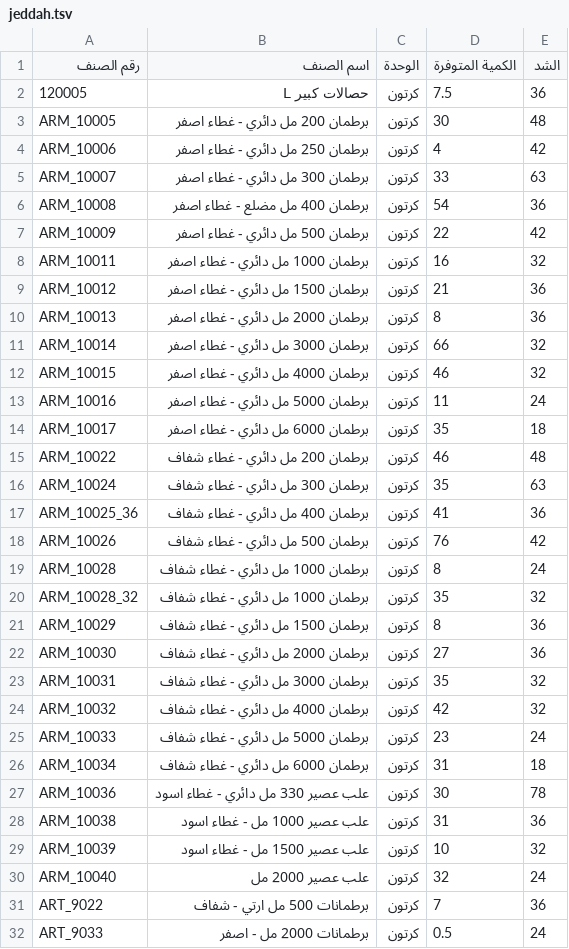
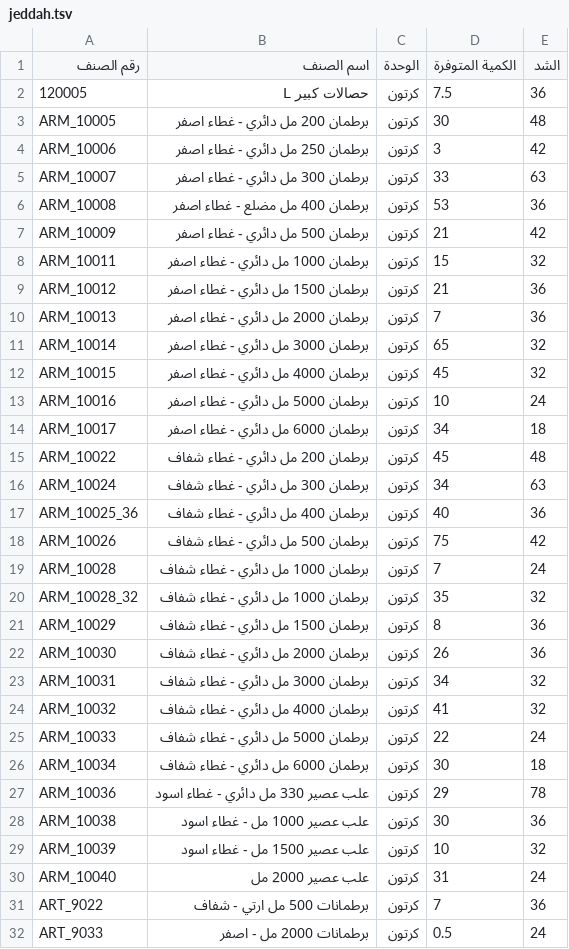
Before and after one commit to al-hzmi/inventory-system, a TSV file: data/jeddah.tsv, drawn as a sheet; only a part is shown; the diff covers the shown part only.

Commit message:
Adjust item quantities and fix entries in jeddah.tsv
Updated quantities for various items and corrected some entries.

```diff
--- a/data/jeddah.tsv
+++ b/data/jeddah.tsv
@@ -3,29 +3,29 @@
 ARM_10005	برطمان 200 مل دائري - غطاء اصفر	كرتون	30	48			
-ARM_10006	برطمان 250 مل دائري - غطاء اصفر	كرتون	4	42			
+ARM_10006	برطمان 250 مل دائري - غطاء اصفر	كرتون	3	42			
 ARM_10007	برطمان 300 مل دائري - غطاء اصفر	كرتون	33	63			
-ARM_10008	برطمان 400 مل مضلع - غطاء اصفر	كرتون	54	36			
-ARM_10009	برطمان 500 مل دائري - غطاء اصفر	كرتون	22	42			
-ARM_10011	برطمان 1000 مل دائري  - غطاء اصفر	كرتون	16	32			
+ARM_10008	برطمان 400 مل مضلع - غطاء اصفر	كرتون	53	36			
+ARM_10009	برطمان 500 مل دائري - غطاء اصفر	كرتون	21	42			
+ARM_10011	برطمان 1000 مل دائري  - غطاء اصفر	كرتون	15	32			
 ARM_10012	برطمان 1500 مل دائري - غطاء اصفر	كرتون	21	36			
-ARM_10013	برطمان 2000 مل دائري - غطاء اصفر	كرتون	8	36			
-ARM_10014	برطمان 3000 مل دائري - غطاء اصفر	كرتون	66	32			
-ARM_10015	برطمان 4000 مل دائري  - غطاء اصفر	كرتون	46	32			
-ARM_10016	برطمان 5000 مل دائري  - غطاء اصفر	كرتون	11	24			
-ARM_10017	برطمان 6000 مل دائري  - غطاء اصفر	كرتون	35	18			
-ARM_10022	برطمان 200 مل دائري - غطاء شفاف	كرتون	46	48			
-ARM_10024	برطمان 300 مل دائري - غطاء شفاف	كرتون	35	63			
-ARM_10025_36	برطمان 400 مل دائري - غطاء شفاف	كرتون	41	36			
-ARM_10026	برطمان 500 مل دائري - غطاء شفاف	كرتون	76	42			
-ARM_10028	برطمان 1000 مل دائري  - غطاء شفاف	كرتون	8	24			
+ARM_10013	برطمان 2000 مل دائري - غطاء اصفر	كرتون	7	36			
+ARM_10014	برطمان 3000 مل دائري - غطاء اصفر	كرتون	65	32			
+ARM_10015	برطمان 4000 مل دائري  - غطاء اصفر	كرتون	45	32			
+ARM_10016	برطمان 5000 مل دائري  - غطاء اصفر	كرتون	10	24			
+ARM_10017	برطمان 6000 مل دائري  - غطاء اصفر	كرتون	34	18			
+ARM_10022	برطمان 200 مل دائري - غطاء شفاف	كرتون	45	48			
+ARM_10024	برطمان 300 مل دائري - غطاء شفاف	كرتون	34	63			
+ARM_10025_36	برطمان 400 مل دائري - غطاء شفاف	كرتون	40	36			
+ARM_10026	برطمان 500 مل دائري - غطاء شفاف	كرتون	75	42			
+ARM_10028	برطمان 1000 مل دائري  - غطاء شفاف	كرتون	7	24			
 ARM_10028_32	برطمان 1000 مل دائري  - غطاء شفاف	كرتون	35	32			
 ARM_10029	برطمان 1500 مل دائري - غطاء شفاف	كرتون	8	36			
-ARM_10030	برطمان 2000 مل دائري - غطاء شفاف	كرتون	27	36			
-ARM_10031	برطمان 3000 مل دائري - غطاء شفاف	كرتون	35	32			
-ARM_10032	برطمان 4000 مل دائري  - غطاء شفاف	كرتون	42	32			
-ARM_10033	برطمان 5000 مل دائري  - غطاء شفاف	كرتون	23	24			
-ARM_10034	برطمان 6000 مل دائري  - غطاء شفاف	كرتون	31	18			
-ARM_10036	علب عصير 330 مل دائري - غطاء اسود	كرتون	30	78			
-ARM_10038	علب عصير 1000 مل - غطاء اسود	كرتون	31	36			
+ARM_10030	برطمان 2000 مل دائري - غطاء شفاف	كرتون	26	36			
+ARM_10031	برطمان 3000 مل دائري - غطاء شفاف	كرتون	34	32			
+ARM_10032	برطمان 4000 مل دائري  - غطاء شفاف	كرتون	41	32			
+ARM_10033	برطمان 5000 مل دائري  - غطاء شفاف	كرتون	22	24			
+ARM_10034	برطمان 6000 مل دائري  - غطاء شفاف	كرتون	30	18			
+ARM_10036	علب عصير 330 مل دائري - غطاء اسود	كرتون	29	78			
+ARM_10038	علب عصير 1000 مل - غطاء اسود	كرتون	30	36			
 ARM_10039	علب عصير 1500 مل - غطاء اسود	كرتون	10	32			
-ARM_10040	علب عصير 2000 مل	كرتون	32	24			
+ARM_10040	علب عصير 2000 مل	كرتون	31	24			
 ART_9022	برطمانات 500 مل ارتي - شفاف	كرتون	7	36			
```
Also changed, not shown: 19 edited cells elsewhere in this file.
